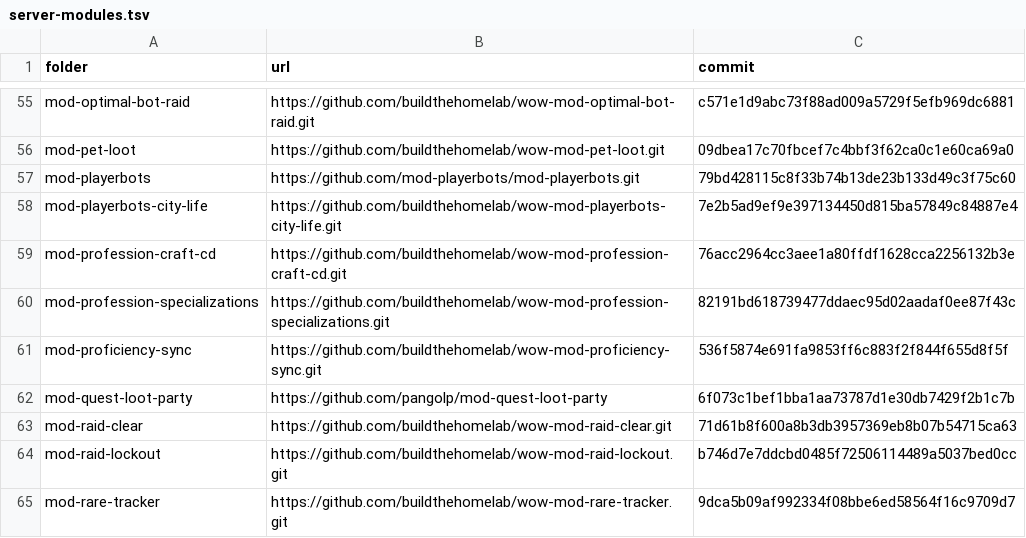
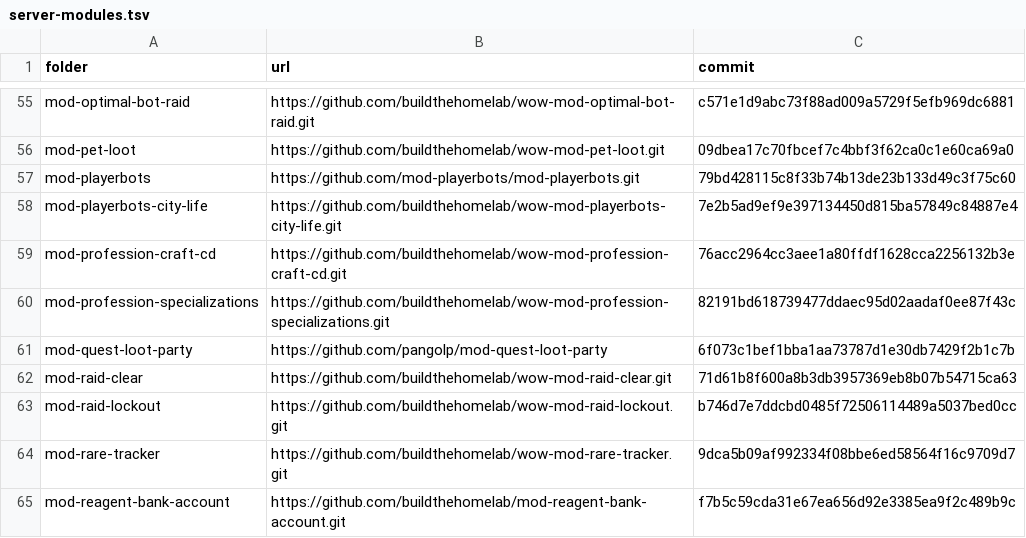
Before and after one commit to buildthehomelab/wow-ci, a TSV file: config/server-modules.tsv, drawn as a sheet; only a part is shown, gaps mark what is left out; the shorter side is filled out with more unchanged rows; the diff names each change by its address in the sheet, - before the commit and + after, or states it on an @@ line.

```diff
--- a/config/server-modules.tsv
+++ b/config/server-modules.tsv
-row 61: mod-proficiency-sync | https://github.com/buildthehomelab/wow-mod-proficiency-sync.git | 536f5874e691fa9853ff6c883f2f844f655d8f5f
```
Also changed, not shown: 1 other file.
